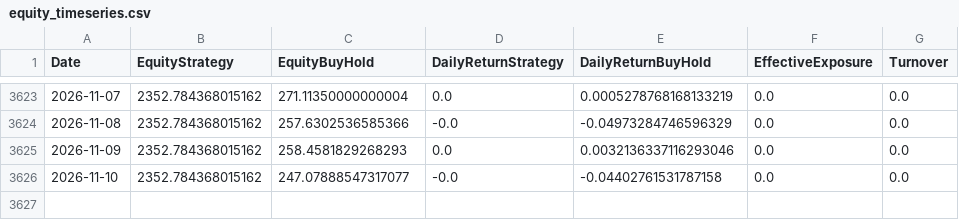
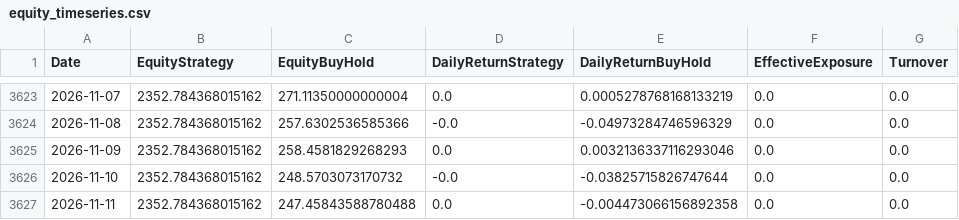
Before and after one commit to giuse2003/ETH_Prudential_Signal, a CSV file: docs/equity_timeseries.csv, drawn as a sheet; only a part is shown, gaps mark what is left out.

```diff
--- a/docs/equity_timeseries.csv
+++ b/docs/equity_timeseries.csv
@@ -3625,2 +3625,3 @@ Date,EquityStrategy,EquityBuyHold,DailyReturnStrategy,DailyReturnBuyHold,Effecti
 2026-11-09,2352.784368015162,258.4581829268293,0.0,0.0032136337116293046,0.0,0.0
-2026-11-10,2352.784368015162,247.07888547317077,-0.0,-0.04402761531787158,0.0,0.0
+2026-11-10,2352.784368015162,248.5703073170732,-0.0,-0.03825715826747644,0.0,0.0
+2026-11-11,2352.784368015162,247.45843588780488,0.0,-0.004473066156892358,0.0,0.0
```
Also changed, not shown: docs/historical_signals.csv, docs/raw_candles.csv, 6 other files.
